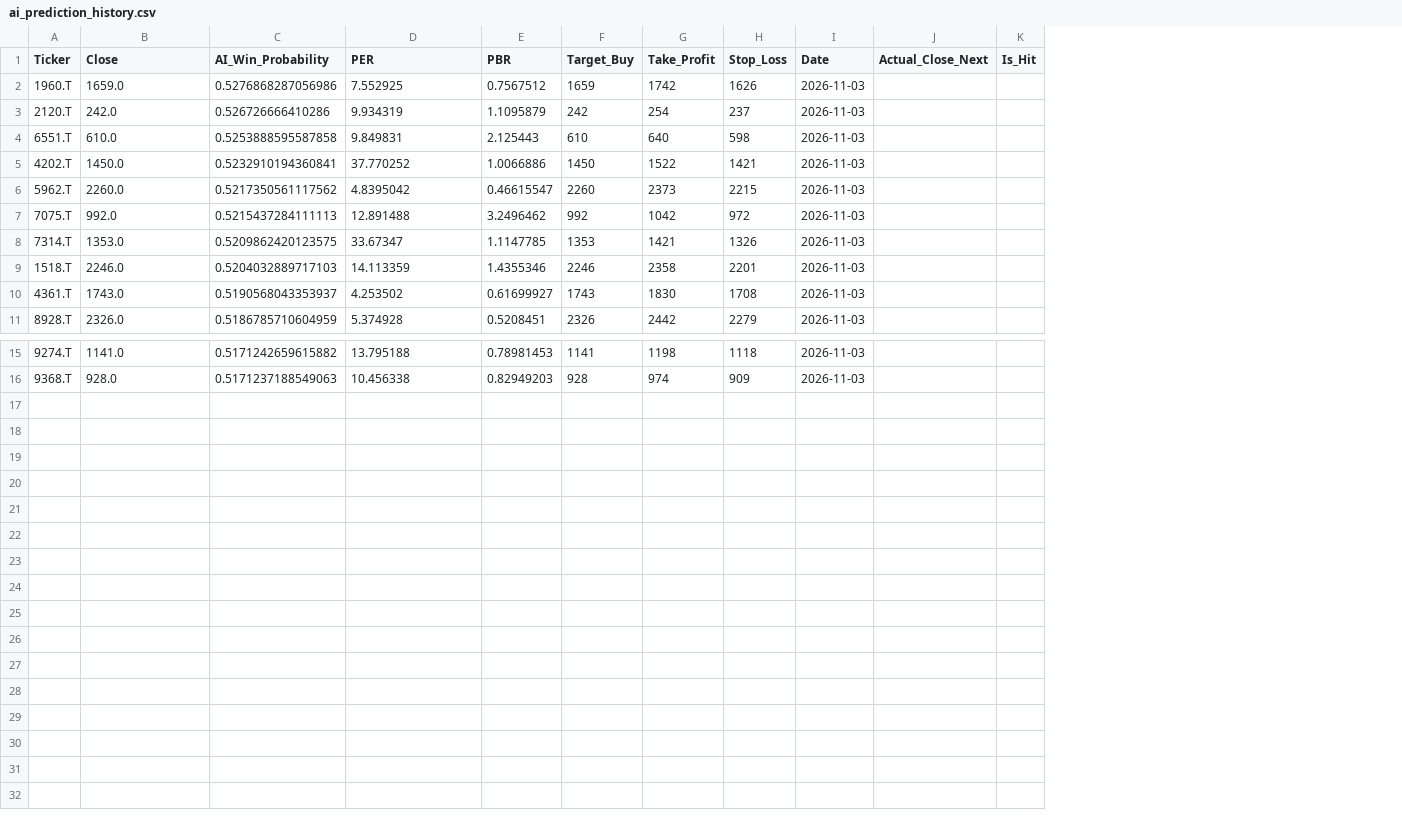
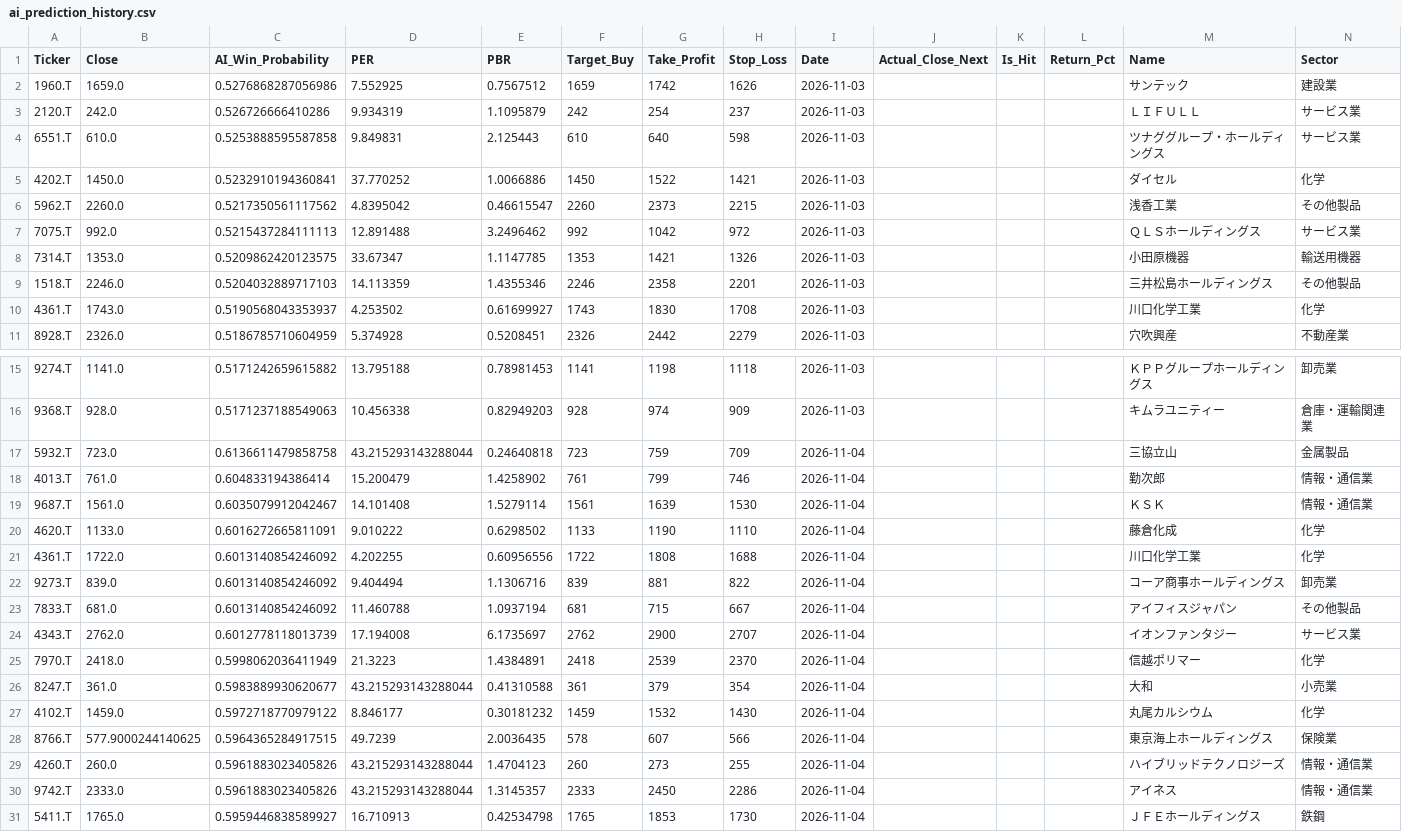
Before and after one commit to HirofumiSomeya/stock_screener, a CSV file: ai_prediction_history.csv, drawn as a sheet; only a part is shown, gaps mark what is left out; the diff names each change by its address in the sheet, - before the commit and + after, or states it on an @@ line.

```diff
--- a/ai_prediction_history.csv
+++ b/ai_prediction_history.csv
+column L (Return_Pct), empty
+column M (Name), rows 2-11: サンテック | ＬＩＦＵＬＬ | ツナググループ・ホールディングス | ダイセル | 浅香工業 | ＱＬＳホールディングス | 小田原機器 | 三井松島ホールディングス | 川口化学工業 | 穴吹興産; rows 15-16: ＫＰＰグループホールディングス | キムラユニティー
+column N (Sector), rows 2-11: 建設業 | サービス業 | サービス業 | 化学 | その他製品 | サービス業 | 輸送用機器 | その他製品 | 化学 | 不動産業; rows 15-16: 卸売業 | 倉庫・運輸関連業
+row 17: 5932.T | 723.0 | 0.6136611479858758 | 43.215293143288044 | 0.24640818 | 723 | 759 | 709 | 2026-11-04 |  |  |  | 三協立山 | 金属製品
+row 18: 4013.T | 761.0 | 0.604833194386414 | 15.200479 | 1.4258902 | 761 | 799 | 746 | 2026-11-04 |  |  |  | 勤次郎 | 情報・通信業
+row 19: 9687.T | 1561.0 | 0.6035079912042467 | 14.101408 | 1.5279114 | 1561 | 1639 | 1530 | 2026-11-04 |  |  |  | ＫＳＫ | 情報・通信業
+row 20: 4620.T | 1133.0 | 0.6016272665811091 | 9.010222 | 0.6298502 | 1133 | 1190 | 1110 | 2026-11-04 |  |  |  | 藤倉化成 | 化学
+row 21: 4361.T | 1722.0 | 0.6013140854246092 | 4.202255 | 0.60956556 | 1722 | 1808 | 1688 | 2026-11-04 |  |  |  | 川口化学工業 | 化学
+row 22: 9273.T | 839.0 | 0.6013140854246092 | 9.404494 | 1.1306716 | 839 | 881 | 822 | 2026-11-04 |  |  |  | コーア商事ホールディングス | 卸売業
+row 23: 7833.T | 681.0 | 0.6013140854246092 | 11.460788 | 1.0937194 | 681 | 715 | 667 | 2026-11-04 |  |  |  | アイフィスジャパン | その他製品
+row 24: 4343.T | 2762.0 | 0.6012778118013739 | 17.194008 | 6.1735697 | 2762 | 2900 | 2707 | 2026-11-04 |  |  |  | イオンファンタジー | サービス業
+row 25: 7970.T | 2418.0 | 0.5998062036411949 | 21.3223 | 1.4384891 | 2418 | 2539 | 2370 | 2026-11-04 |  |  |  | 信越ポリマー | 化学
+row 26: 8247.T | 361.0 | 0.5983889930620677 | 43.215293143288044 | 0.41310588 | 361 | 379 | 354 | 2026-11-04 |  |  |  | 大和 | 小売業
+row 27: 4102.T | 1459.0 | 0.5972718770979122 | 8.846177 | 0.30181232 | 1459 | 1532 | 1430 | 2026-11-04 |  |  |  | 丸尾カルシウム | 化学
+row 28: 8766.T | 577.9000244140625 | 0.5964365284917515 | 49.7239 | 2.0036435 | 578 | 607 | 566 | 2026-11-04 |  |  |  | 東京海上ホールディングス | 保険業
+row 29: 4260.T | 260.0 | 0.5961883023405826 | 43.215293143288044 | 1.4704123 | 260 | 273 | 255 | 2026-11-04 |  |  |  | ハイブリッドテクノロジーズ | 情報・通信業
+row 30: 9742.T | 2333.0 | 0.5961883023405826 | 43.215293143288044 | 1.3145357 | 2333 | 2450 | 2286 | 2026-11-04 |  |  |  | アイネス | 情報・通信業
+row 31: 5411.T | 1765.0 | 0.5959446838589927 | 16.710913 | 0.42534798 | 1765 | 1853 | 1730 | 2026-11-04 |  |  |  | ＪＦＥホールディングス | 鉄鋼
```
Also changed, not shown: 1 other file.
